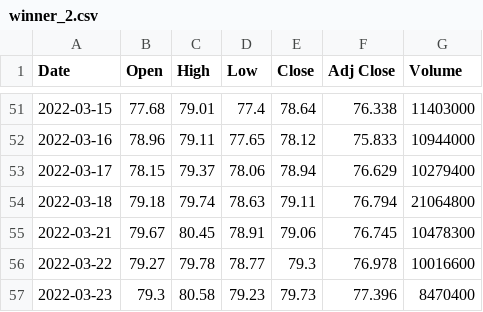
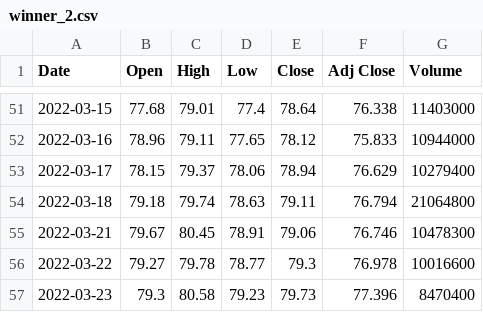
Before and after one commit to qd2d/winners, a CSV file: winner_2.csv, drawn as a sheet; only a part is shown, gaps mark what is left out.

Commit message:
committing files

```diff
--- a/winner_2.csv
+++ b/winner_2.csv
@@ -54,3 +54,3 @@ Date,Open,High,Low,Close,Adj Close,Volume
 2022-03-18,79.18,79.74,78.63,79.11,76.794,21064800
-2022-03-21,79.67,80.45,78.91,79.06,76.745,10478300
+2022-03-21,79.67,80.45,78.91,79.06,76.746,10478300
 2022-03-22,79.27,79.78,78.77,79.3,76.978,10016600
```
